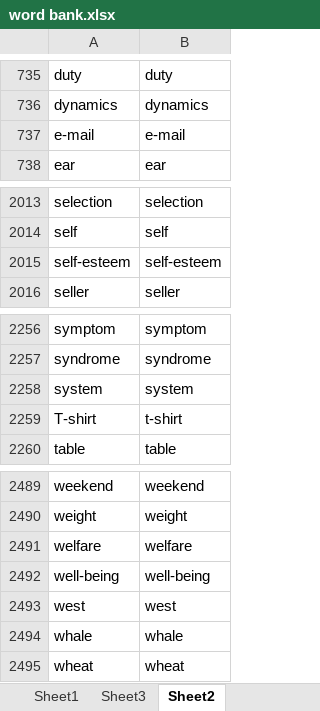
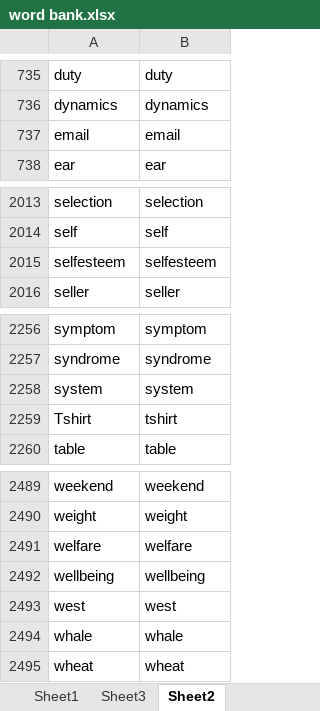
Before and after one commit to quanvo87/Proxy2, an Excel workbook: word bank.xlsx, sheet Sheet2, drawn as a sheet; only a part is shown, gaps mark what is left out; values as stored, in another font and other column widths than the file's, no borders; the diff names each change by its address in the sheet, - before the commit and + after, or states it on an @@ line.

Commit message:
create proxy done. load table view next

```diff
--- a/word bank.xlsx (sheet Sheet2)
+++ b/word bank.xlsx (sheet Sheet2)
-A737: e-mail
+A737: email
-B737: e-mail
+B737: email
-A2015: self-esteem
+A2015: selfesteem
-B2015: self-esteem
+B2015: selfesteem
-A2259: T-shirt
+A2259: Tshirt
-B2259: t-shirt
+B2259: tshirt
-A2492: well-being
+A2492: wellbeing
-B2492: well-being
+B2492: wellbeing
```
Also changed, not shown: 9 other files.
